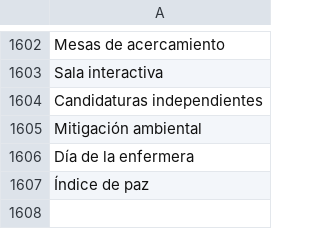
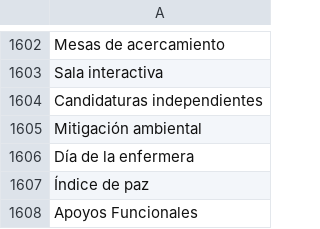
Before and after one commit to thelonious9/captura-portadas, a CSV file: Tema.csv, drawn as a sheet; only a part is shown, gaps mark what is left out.

Commit message:
Apoyos funcionales

```diff
--- a/Tema.csv
+++ b/Tema.csv
@@ -1607 +1607,2 @@ Día de la enfermera
 Índice de paz
+Apoyos Funcionales
```
